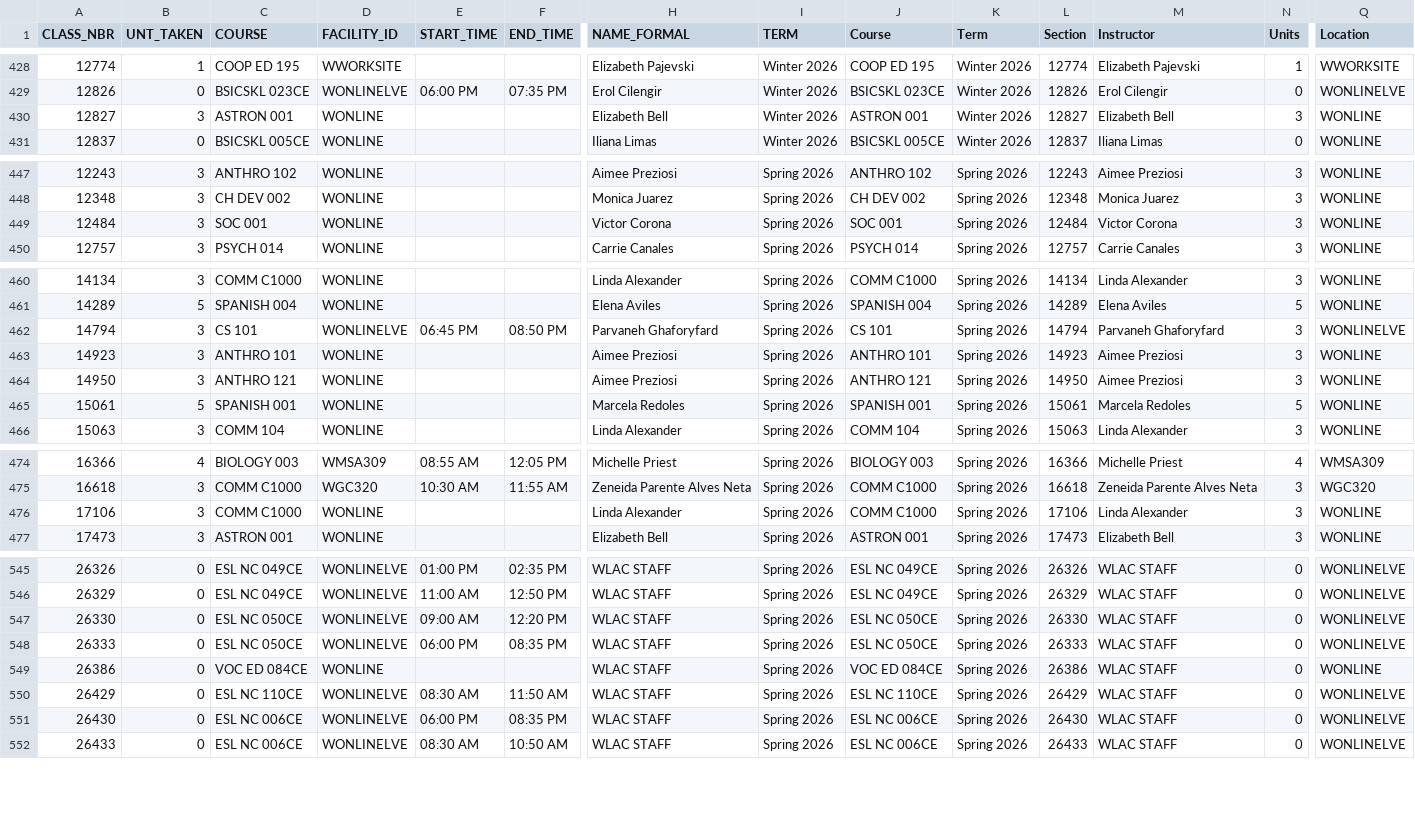
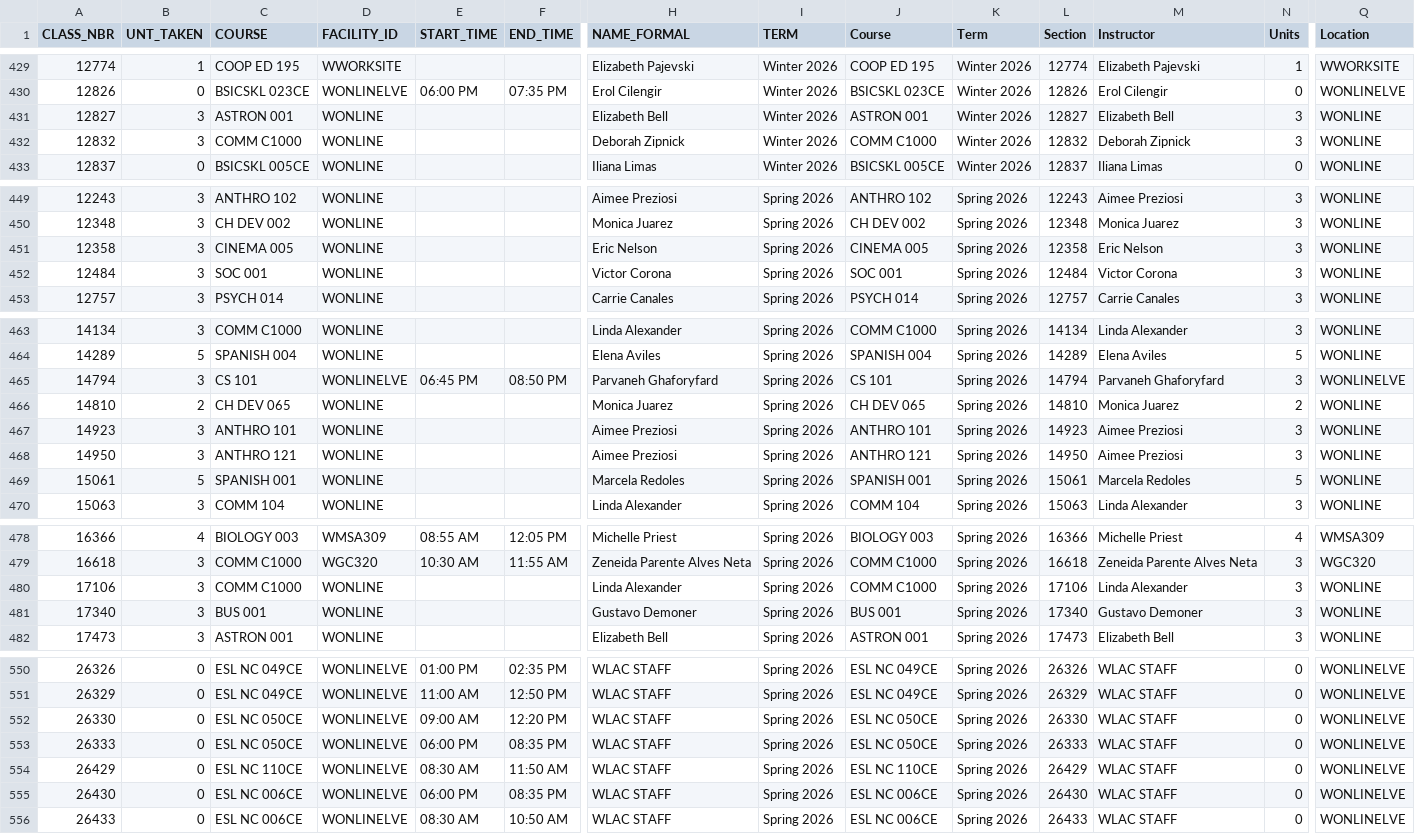
Before and after one commit to West-Los-Angeles-College/ztc, a CSV file: ztc_live.csv, drawn as a sheet; only a part is shown, gaps mark what is left out; removed rows and columns are numbered as before the commit, all else as after; rows hold the shown columns only; the diff covers the shown part only; the diff names each change by its address in the sheet, - before the commit and + after, or states it on an @@ line.

```diff
--- a/ztc_live.csv
+++ b/ztc_live.csv
+row 432: 12832 | 3 | COMM C1000 | WONLINE |  |  | Deborah Zipnick | Winter 2026 | COMM C1000 | Winter 2026 | 12832 | Deborah Zipnick | 3 | WONLINE
+row 451: 12358 | 3 | CINEMA 005 | WONLINE |  |  | Eric Nelson | Spring 2026 | CINEMA 005 | Spring 2026 | 12358 | Eric Nelson | 3 | WONLINE
+row 466: 14810 | 2 | CH DEV 065 | WONLINE |  |  | Monica Juarez | Spring 2026 | CH DEV 065 | Spring 2026 | 14810 | Monica Juarez | 2 | WONLINE
+row 481: 17340 | 3 | BUS 001 | WONLINE |  |  | Gustavo Demoner | Spring 2026 | BUS 001 | Spring 2026 | 17340 | Gustavo Demoner | 3 | WONLINE
-row 549: 26386 | 0 | VOC ED 084CE | WONLINE |  |  | WLAC STAFF | Spring 2026 | VOC ED 084CE | Spring 2026 | 26386 | WLAC STAFF | 0 | WONLINE
```
Also changed, not shown: 5 added rows and 2 removed rows elsewhere in this file.
